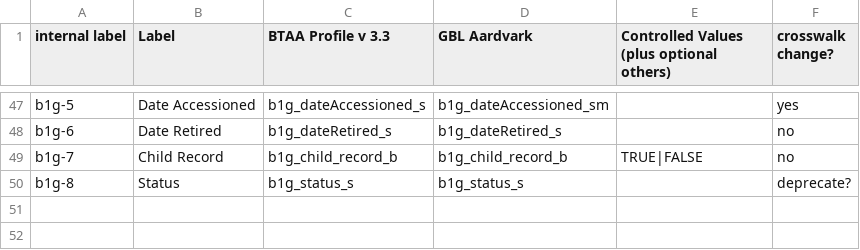
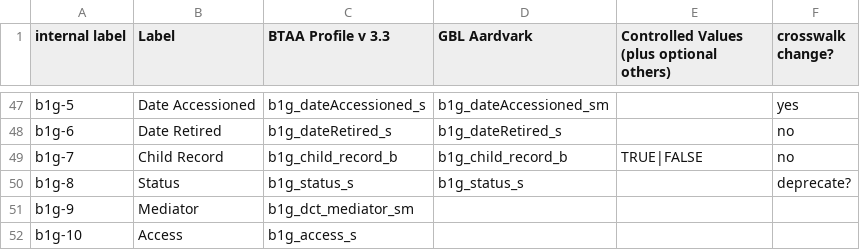
Before and after one commit to geobtaa/GBL-Schema-Update, a CSV file: btaa_crosswalk_documentation.csv, drawn as a sheet; only a part is shown, gaps mark what is left out.

Commit message:
added fields for Mediator & Access (licensed data)

```diff
--- a/btaa_crosswalk_documentation.csv
+++ b/btaa_crosswalk_documentation.csv
@@ -50 +50,3 @@ b1g-7,Child Record,b1g_child_record_b,b1g_child_record_b,TRUE|FALSE,no
 b1g-8,Status,b1g_status_s,b1g_status_s,,deprecate?
+b1g-9,Mediator,b1g_dct_mediator_sm
+b1g-10,Access,b1g_access_s
```
